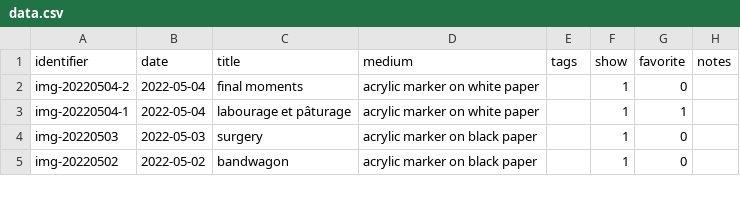
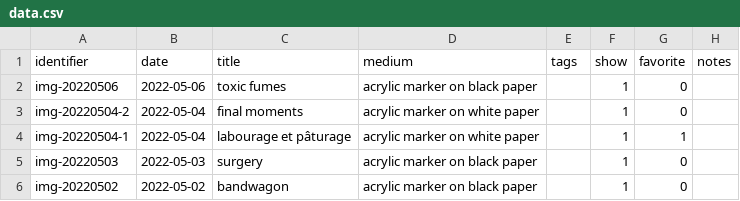
Before and after one commit to mjambon/blog, a CSV file: src/gallery/data.csv, drawn as a sheet; only a part is shown; the diff names each change by its address in the sheet, - before the commit and + after, or states it on an @@ line.

```diff
--- a/src/gallery/data.csv
+++ b/src/gallery/data.csv
+row 2: img-20220506 | 2022-05-06 | toxic fumes | acrylic marker on black paper |  | 1 | 0
```
Also changed, not shown: 8 other files.
